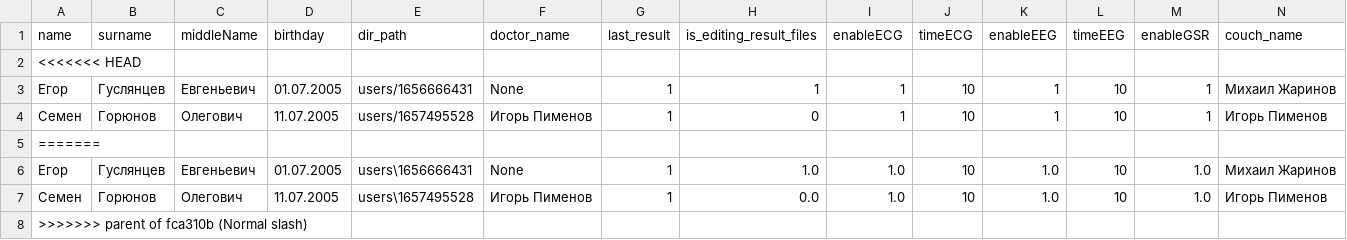
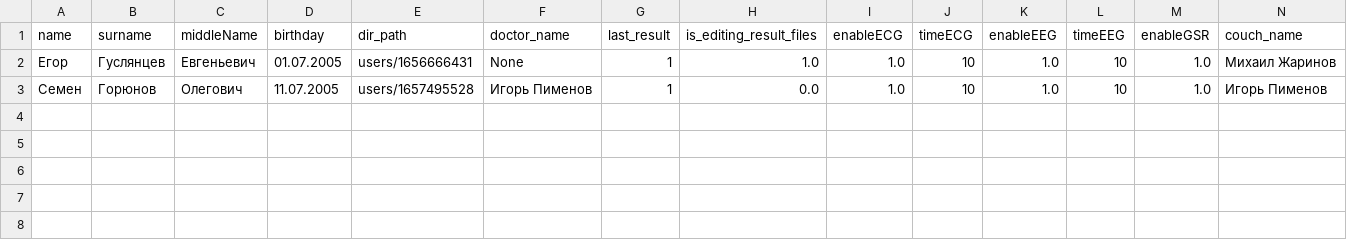
Before and after one commit to egorguslyan/kvantoriada, a CSV file: users.csv, drawn as a sheet.

Commit message:
Normalize path

```diff
--- a/users.csv
+++ b/users.csv
@@ -1,8 +1,3 @@
 name,surname,middleName,birthday,dir_path,doctor_name,last_result,is_editing_result_files,enableECG,timeECG,enableEEG,timeEEG,enableGSR,couch_name
-<<<<<<< HEAD
-Егор,Гуслянцев,Евгеньевич,01.07.2005,users/1656666431,None,1,1,1,10,1,10,1,Михаил Жаринов
-Семен,Горюнов,Олегович,11.07.2005,users/1657495528,Игорь Пименов,1,0,1,10,1,10,1,Игорь Пименов
-=======
-Егор,Гуслянцев,Евгеньевич,01.07.2005,users\1656666431,None,1,1.0,1.0,10,1.0,10,1.0,Михаил Жаринов
-Семен,Горюнов,Олегович,11.07.2005,users\1657495528,Игорь Пименов,1,0.0,1.0,10,1.0,10,1.0,Игорь Пименов
->>>>>>> parent of fca310b (Normal slash)
+Егор,Гуслянцев,Евгеньевич,01.07.2005,users/1656666431,None,1,1.0,1.0,10,1.0,10,1.0,Михаил Жаринов
+Семен,Горюнов,Олегович,11.07.2005,users/1657495528,Игорь Пименов,1,0.0,1.0,10,1.0,10,1.0,Игорь Пименов
```
Also changed, not shown: 2 other files.
